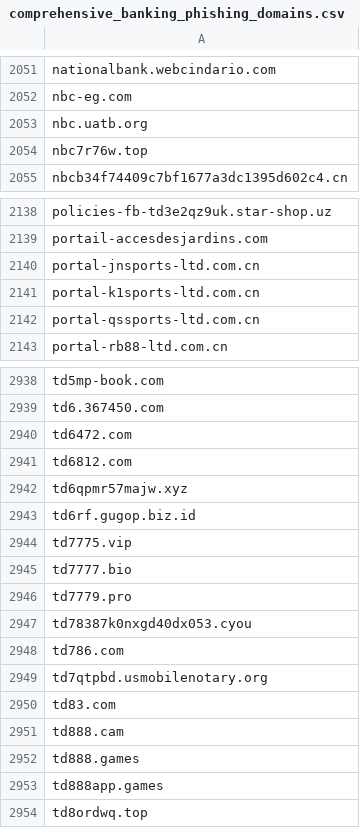
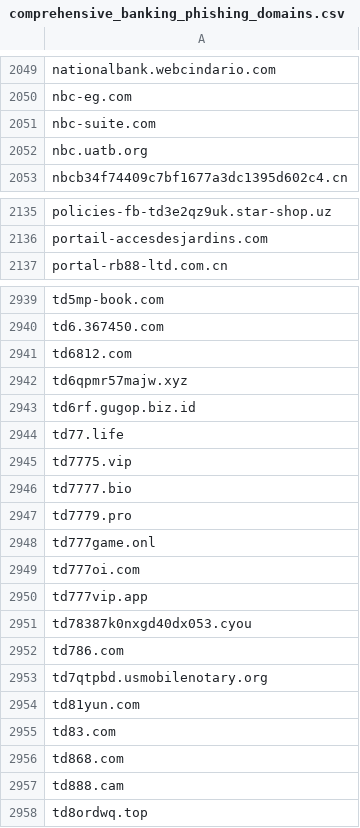
Before and after one commit to Phishcan/phishcan-data, a CSV file: api/banking/comprehensive_banking_phishing_domains.csv, drawn as a sheet; only a part is shown, gaps mark what is left out; the diff covers the shown part only.

```diff
--- a/api/banking/comprehensive_banking_phishing_domains.csv
+++ b/api/banking/comprehensive_banking_phishing_domains.csv
@@ -2052,4 +2050,4 @@ nationalbank.webcindario.com
 nbc-eg.com
+nbc-suite.com
 nbc.uatb.org
-nbc7r76w.top
 nbcb34f74409c7bf1677a3dc1395d602c4.cn
@@ -2139,5 +2136,2 @@ policies-fb-td3e2qz9uk.star-shop.uz
 portail-accesdesjardins.com
-portal-jnsports-ltd.com.cn
-portal-k1sports-ltd.com.cn
-portal-qssports-ltd.com.cn
 portal-rb88-ltd.com.cn
@@ -2939,3 +2940,2 @@ td5mp-book.com
 td6.367450.com
-td6472.com
 td6812.com
@@ -2943,2 +2943,3 @@ td6qpmr57majw.xyz
 td6rf.gugop.biz.id
+td77.life
 td7775.vip
@@ -2946,2 +2947,5 @@ td7777.bio
 td7779.pro
+td777game.onl
+td777oi.com
+td777vip.app
 td78387k0nxgd40dx053.cyou
@@ -2949,6 +2953,6 @@ td786.com
 td7qtpbd.usmobilenotary.org
+td81yun.com
 td83.com
+td868.com
 td888.cam
-td888.games
-td888app.games
 td8ordwq.top
```
Also changed, not shown: 22 added rows, 17 removed rows and 1 edited cell elsewhere in this file, api/government/comprehensive_government_phishing_domains.csv, api/utilities/comprehensive_utilities_phishing_domains.csv, 11 other files.
